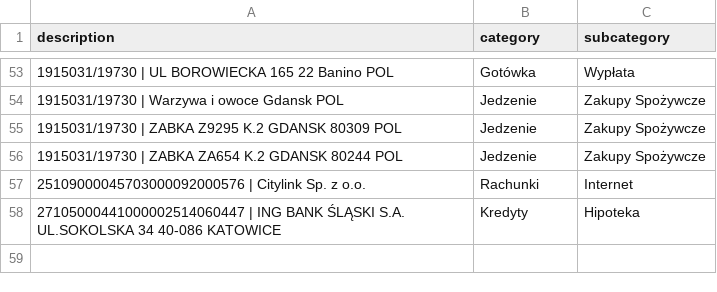
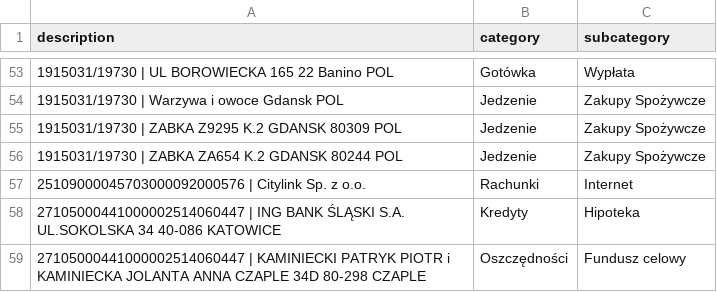
Before and after one commit to patrykkaminiecki/KategoryzatorTransakcjiWeb, a CSV file: assignments.csv, drawn as a sheet; only a part is shown, gaps mark what is left out.

Commit message:
Update assignments.csv - 2025-07-18 12:55:25

```diff
--- a/assignments.csv
+++ b/assignments.csv
@@ -58 +58,2 @@ description,category,subcategory
 27105000441000002514060447 | ING BANK ŚLĄSKI S.A. UL.SOKOLSKA 34 40-086 KATOWICE,Kredyty,Hipoteka
+27105000441000002514060447 | KAMINIECKI PATRYK PIOTR i KAMINIECKA JOLANTA ANNA CZAPLE 34D 80-298 CZAPLE,Oszczędności,Fundusz celowy
```
